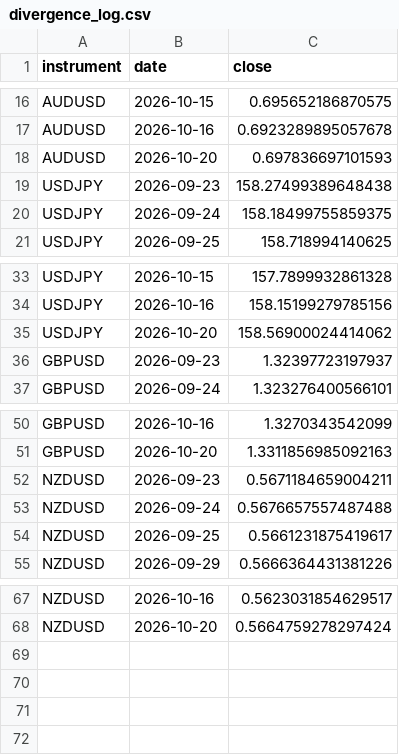
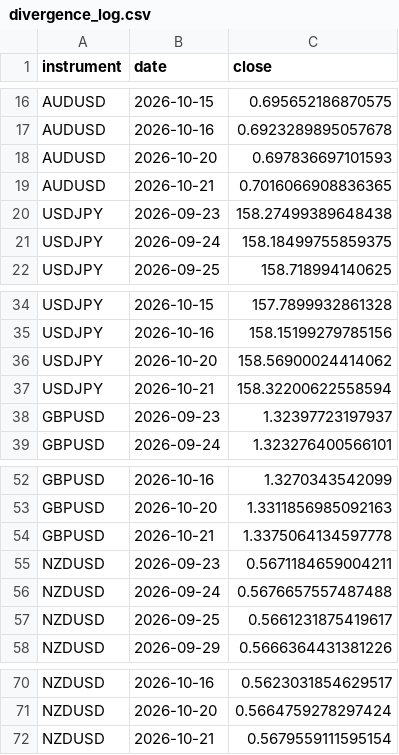
Before and after one commit to kenjtradez/STRAT1---LIVE, a CSV file: divergence_log.csv, drawn as a sheet; only a part is shown, gaps mark what is left out.

```diff
--- a/divergence_log.csv
+++ b/divergence_log.csv
@@ -18,2 +18,3 @@ AUDUSD,2026-10-16,0.6923289895057678
 AUDUSD,2026-10-20,0.697836697101593
+AUDUSD,2026-10-21,0.7016066908836365
 USDJPY,2026-09-23,158.27499389648438
@@ -35,2 +36,3 @@ USDJPY,2026-10-16,158.15199279785156
 USDJPY,2026-10-20,158.56900024414062
+USDJPY,2026-10-21,158.32200622558594
 GBPUSD,2026-09-23,1.32397723197937
@@ -51,2 +53,3 @@ GBPUSD,2026-10-16,1.3270343542099
 GBPUSD,2026-10-20,1.3311856985092163
+GBPUSD,2026-10-21,1.3375064134597778
 NZDUSD,2026-09-23,0.5671184659004211
@@ -68 +71,2 @@ NZDUSD,2026-10-16,0.5623031854629517
 NZDUSD,2026-10-20,0.5664759278297424
+NZDUSD,2026-10-21,0.5679559111595154
```
Also changed, not shown: dgs2_log.csv.
